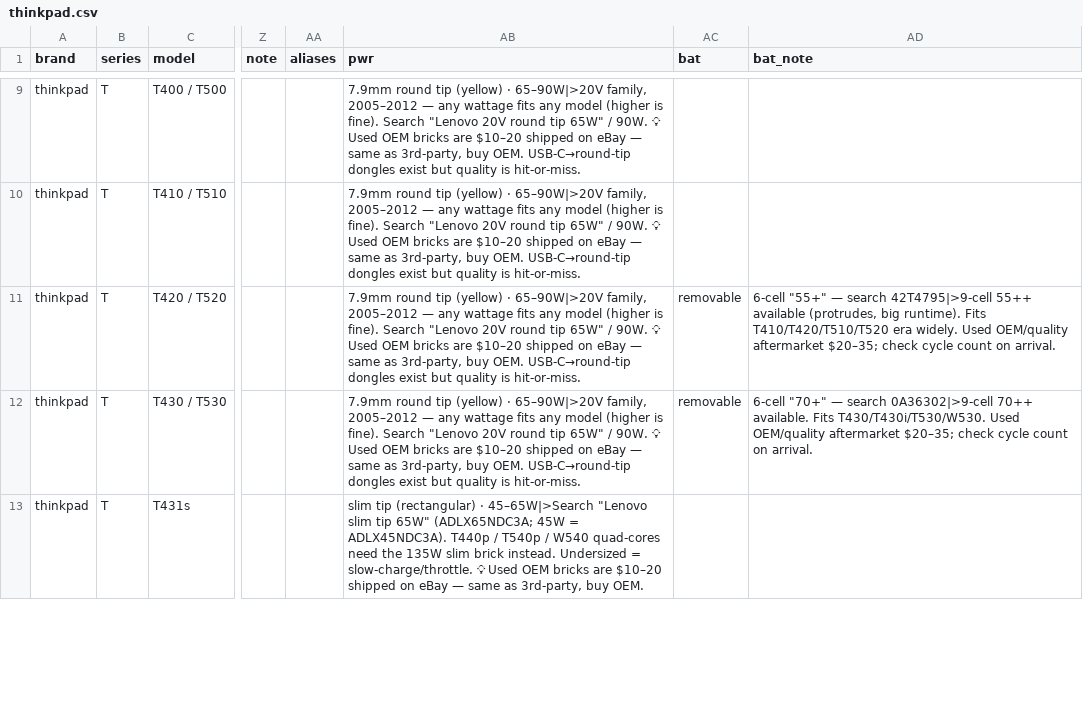
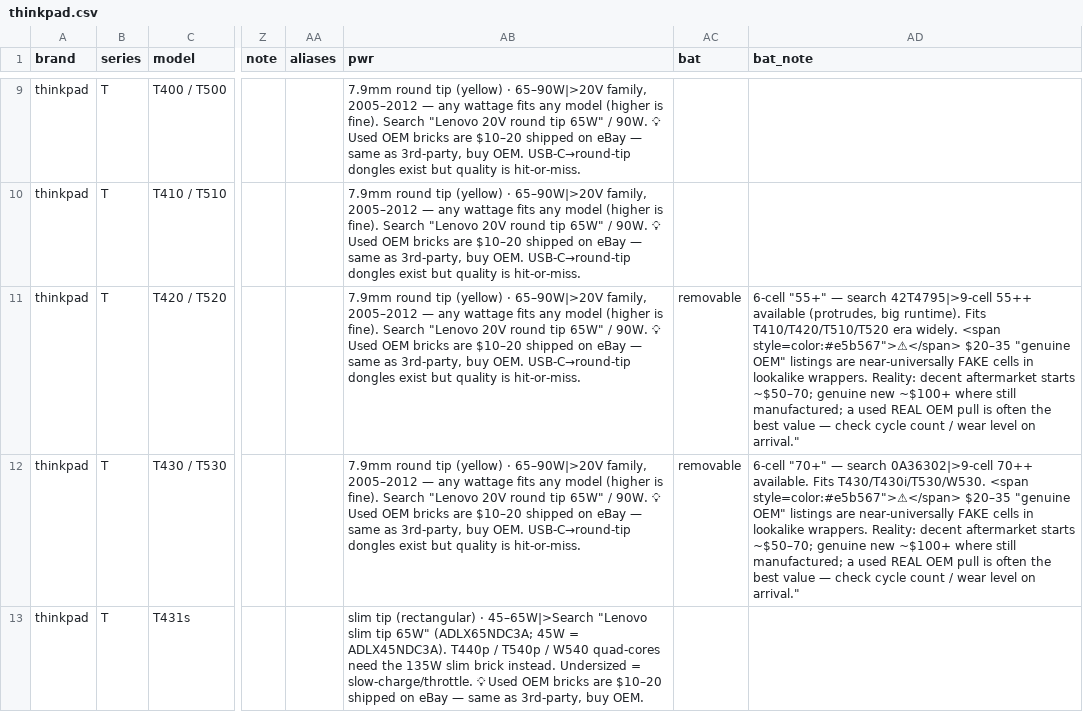
Before and after one commit to Regular-2000/laptop-specs, a CSV file: thinkpad.csv, drawn as a sheet; only a part is shown, gaps mark what is left out; the diff covers the shown part only; the diff names each change by its address in the sheet, - before the commit and + after, or states it on an @@ line.

```diff
--- a/thinkpad.csv
+++ b/thinkpad.csv
-AD11 (bat_note): …era widely. Used OEM/quality aftermarket $20–35; check cycle count on arrival.
+AD11 (bat_note): …era widely. <span style=color:#e5b567">⚠</span> $20–35 "genuine OEM" listings are near-universally FAKE cells in lookalike wrappers. Reality: decent aftermarket starts ~$50–70; genuine new ~$100+ where still manufactured; a used REAL OEM pull is often the best value — check cycle count / wear level on arrival."
-AD12 (bat_note): …Fits T430/T430i/T530/W530. Used OEM/quality aftermarket $20–35; check cycle count on arrival.
+AD12 (bat_note): …Fits T430/T430i/T530/W530. <span style=color:#e5b567">⚠</span> $20–35 "genuine OEM" listings are near-universally FAKE cells in lookalike wrappers. Reality: decent aftermarket starts ~$50–70; genuine new ~$100+ where still manufactured; a used REAL OEM pull is often the best value — check cycle count / wear level on arrival."
```
Also changed, not shown: 13 edited cells elsewhere in this file, dell.csv, hp.csv, 1 other file.
